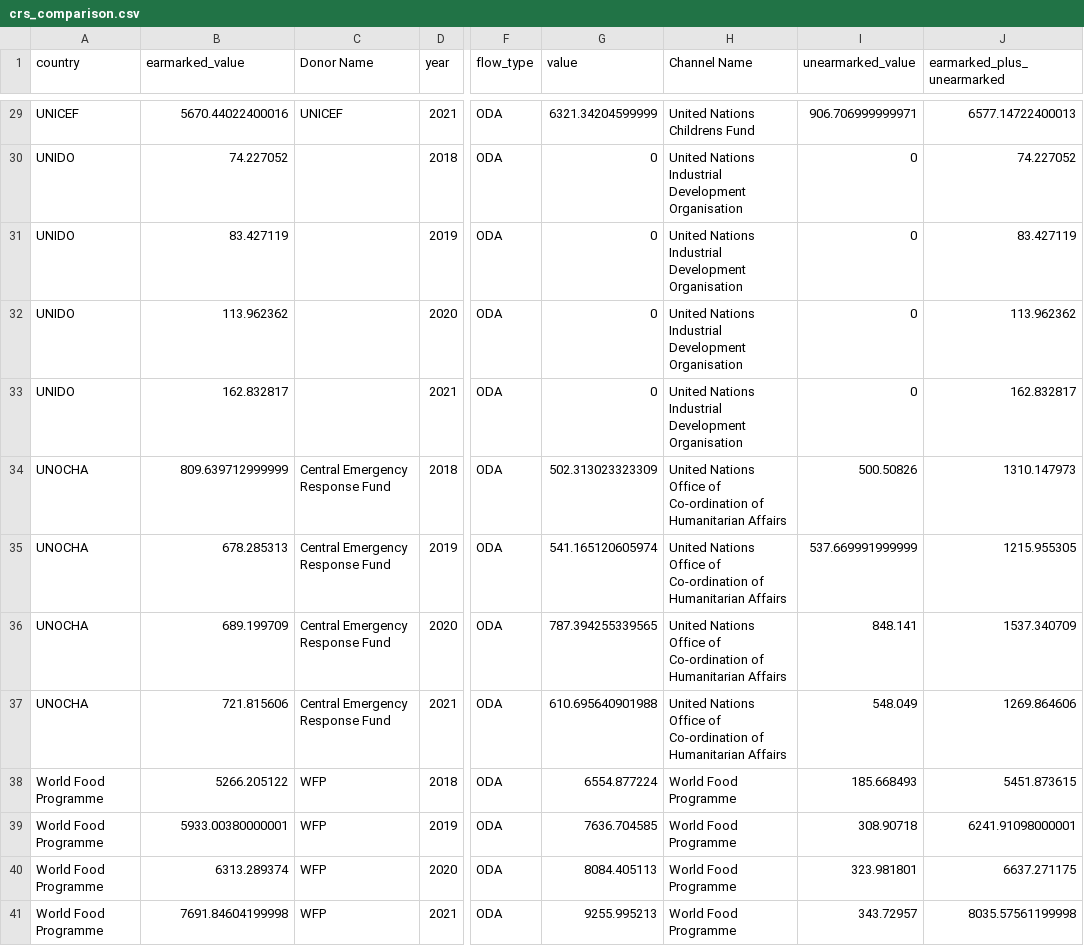
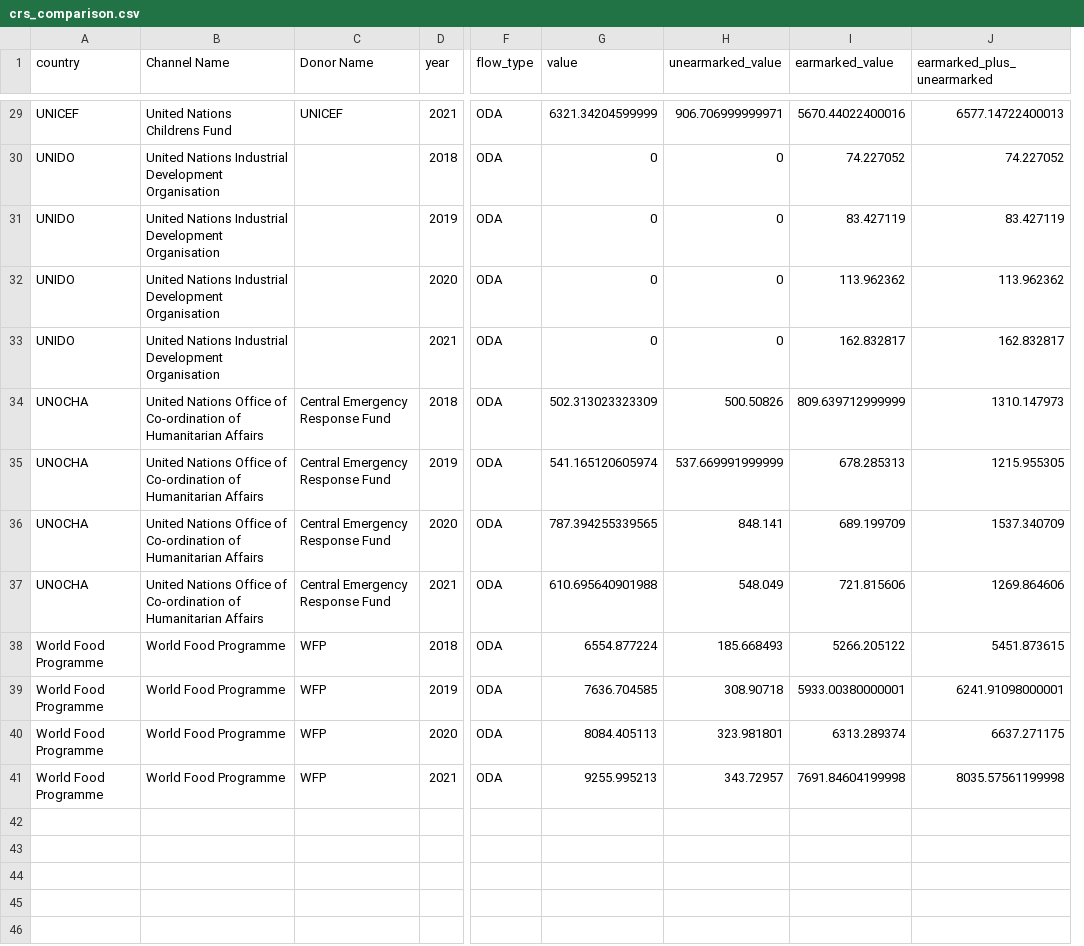
Before and after one commit to akmiller01/aid-tracker-interactive, a CSV file: crs_comparison.csv, drawn as a sheet; only a part is shown, gaps mark what is left out; removed rows and columns are numbered as before the commit, all else as after; the diff covers the shown part only; the diff names each change by its address in the sheet, - before the commit and + after, or states it on an @@ line.

Commit message:
Reorder columns

```diff
--- a/crs_comparison.csv
+++ b/crs_comparison.csv
-column H (Channel Name), rows 29-41: United Nations Childrens Fund | United Nations Industrial Development Organisation | United Nations Industrial Development Organisation | United Nations Industrial Development Organisation | United Nations Industrial Development Organisation | United Nations Office of Co-ordination of Humanitarian Affairs | United Nations Office of Co-ordination of Humanitarian Affairs | United Nations Office of Co-ordination of Humanitarian Affairs | United Nations Office of Co-ordination of Humanitarian Affairs | World Food Programme | World Food Programme | World Food Programme | World Food Programme
+column I (earmarked_value), rows 29-41: 5670.44022400016 | 74.227052 | 83.427119 | 113.962362 | 162.832817 | 809.639712999999 | 678.285313 | 689.199709 | 721.815606 | 5266.205122 | 5933.00380000001 | 6313.289374 | 7691.84604199998
-B1: earmarked_value
+B1: Channel Name
-B29 (Channel Name): 5670.44022400016
+B29 (Channel Name): United Nations Childrens Fund
-B30 (Channel Name): 74.227052
+B30 (Channel Name): United Nations Industrial Development Organisation
-B31 (Channel Name): 83.427119
+B31 (Channel Name): United Nations Industrial Development Organisation
-B32 (Channel Name): 113.962362
+B32 (Channel Name): United Nations Industrial Development Organisation
-B33 (Channel Name): 162.832817
+B33 (Channel Name): United Nations Industrial Development Organisation
-B34 (Channel Name): 809.639712999999
+B34 (Channel Name): United Nations Office of Co-ordination of Humanitarian Affairs
-B35 (Channel Name): 678.285313
+B35 (Channel Name): United Nations Office of Co-ordination of Humanitarian Affairs
-B36 (Channel Name): 689.199709
+B36 (Channel Name): United Nations Office of Co-ordination of Humanitarian Affairs
-B37 (Channel Name): 721.815606
+B37 (Channel Name): United Nations Office of Co-ordination of Humanitarian Affairs
-B38 (Channel Name): 5266.205122
+B38 (Channel Name): World Food Programme
-B39 (Channel Name): 5933.00380000001
+B39 (Channel Name): World Food Programme
-B40 (Channel Name): 6313.289374
+B40 (Channel Name): World Food Programme
-B41 (Channel Name): 7691.84604199998
+B41 (Channel Name): World Food Programme
```
Also changed, not shown: 27 edited cells elsewhere in this file, 1 other file.
